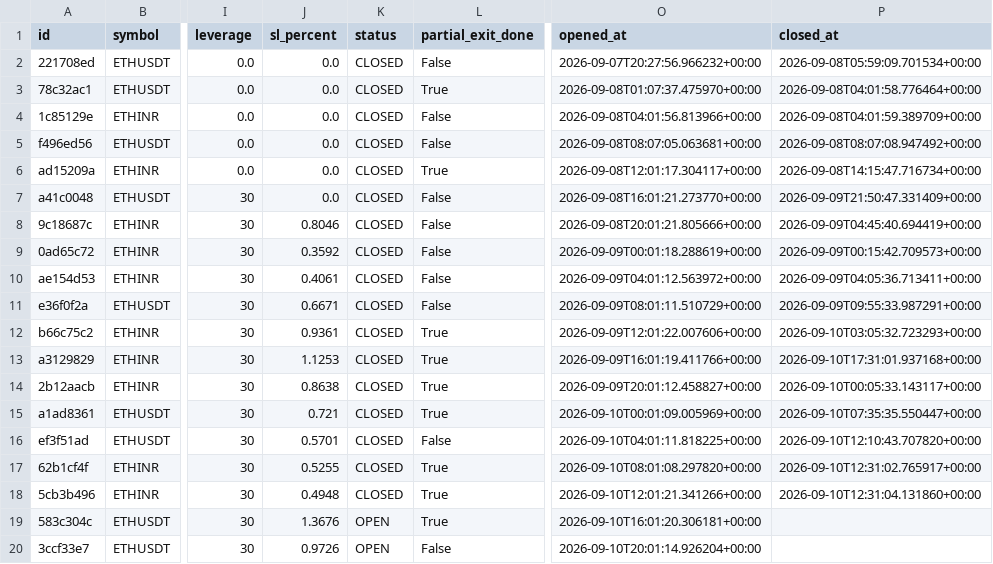
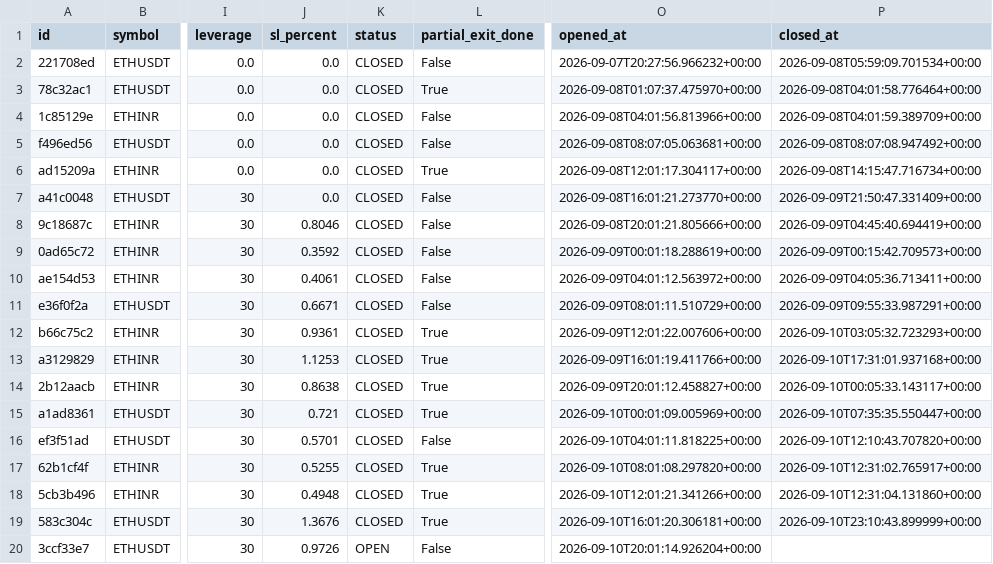
Before and after one commit to 09vinodsoni-cmd/supercpr-bot, a CSV file: trade_log.csv, drawn as a sheet; only a part is shown, gaps mark what is left out; the diff names each change by its address in the sheet, - before the commit and + after, or states it on an @@ line.

```diff
--- a/trade_log.csv
+++ b/trade_log.csv
-K19 (status): OPEN
+K19 (status): CLOSED
-P19 (closed_at): (empty)
+P19 (closed_at): 2026-09-10T23:10:43.899999+00:00
```
Also changed, not shown: 1 other file.
